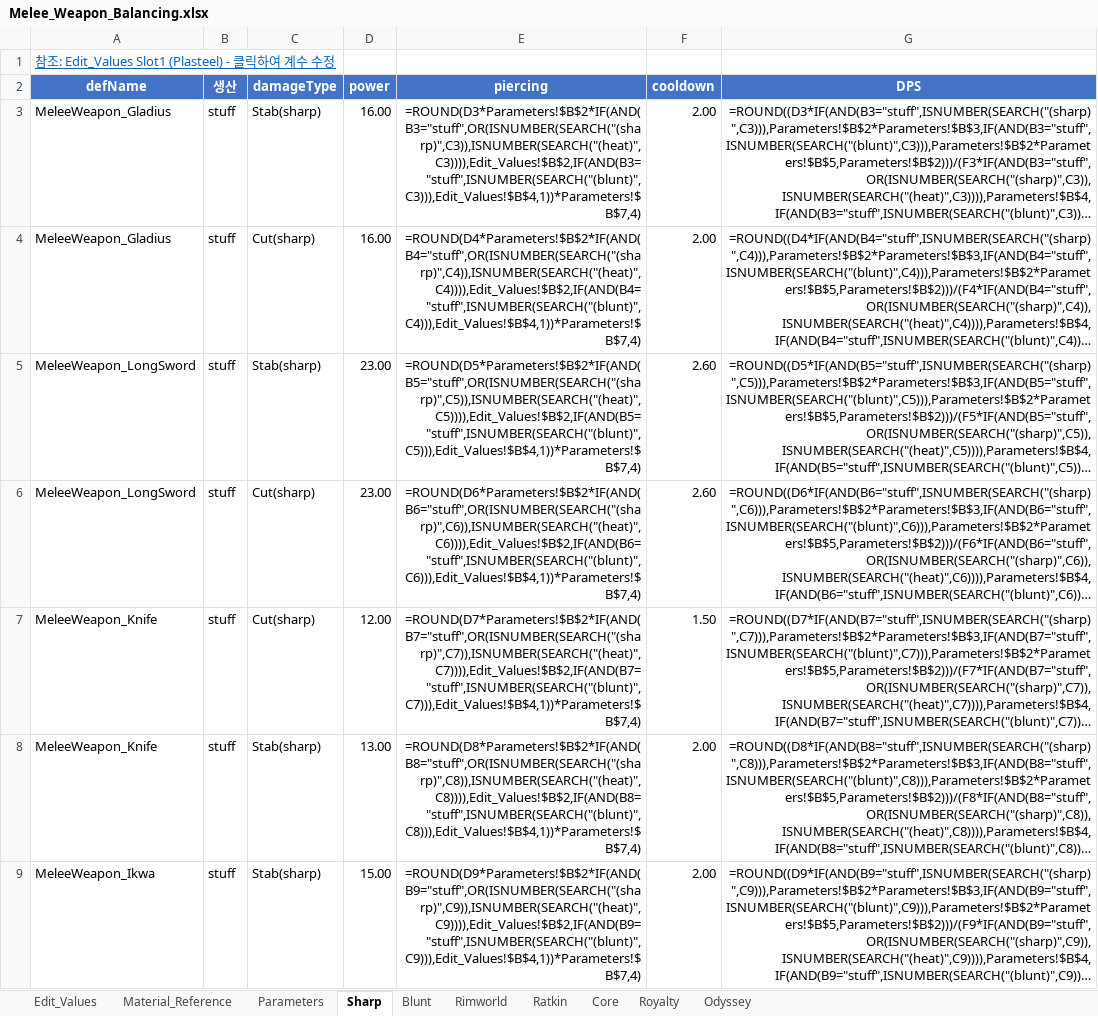
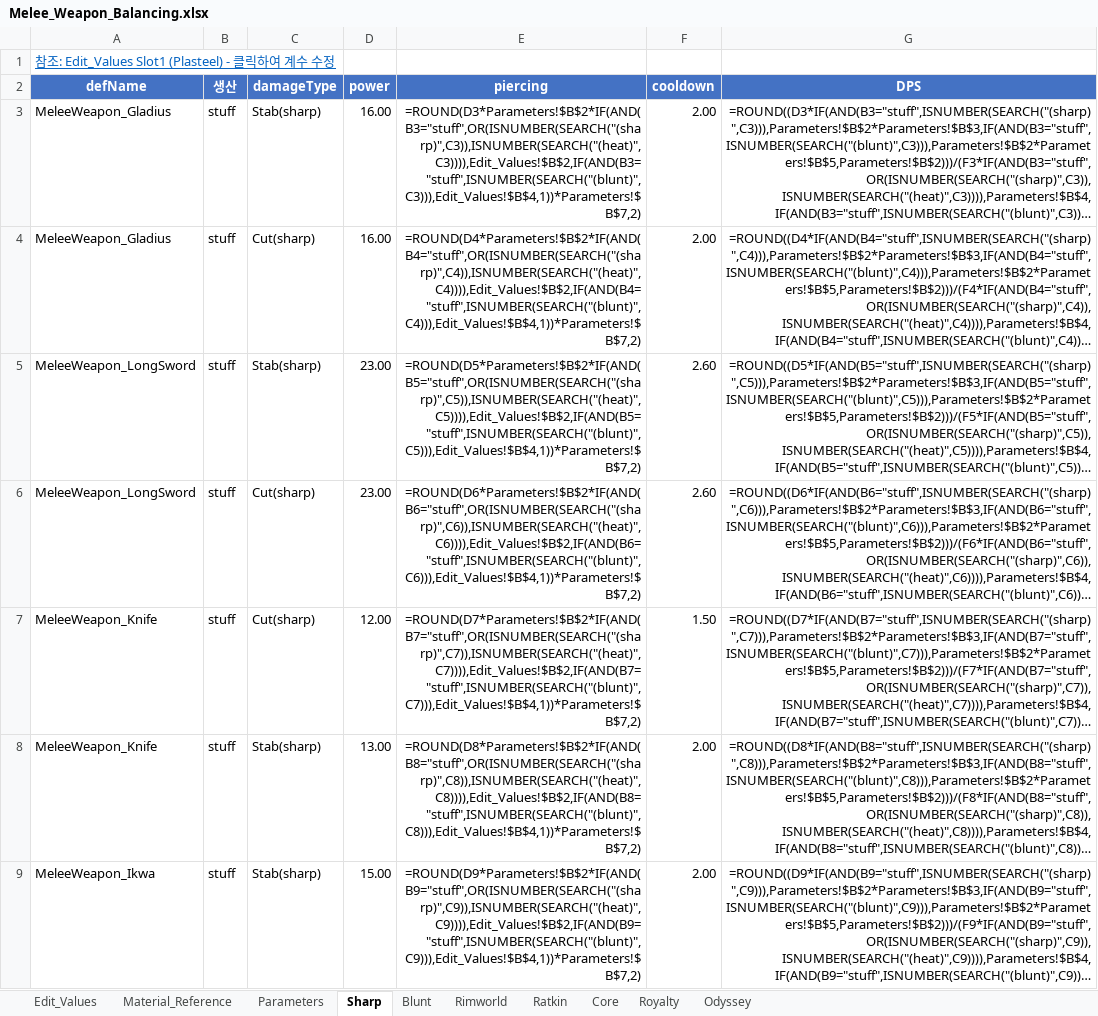
Before and after one commit to solaris0115/Ratkin, an Excel workbook: ExelData/Melee_Weapon_Balancing.xlsx, sheet Sharp, drawn as a sheet; only a part is shown; long unchanged cells end in …; values as stored, in another font and other column widths than the file's, no borders; formulas without a stored value are shown as written; the diff covers the shown part only; the diff names each change by its address in the sheet, - before the commit and + after, or states it on an @@ line.

```diff
--- a/ExelData/Melee_Weapon_Balancing.xlsx (sheet Sharp)
+++ b/ExelData/Melee_Weapon_Balancing.xlsx (sheet Sharp)
-E3 (piercing): =ROUND(D3*Parameters!$B$2*IF(AND(B3="stuff",OR(ISNUMBER(SEARCH("(sharp)",C3)),ISNUMBER(SEARCH("(heat)",C3)))),Edit_Values!$B$2,IF(AND(B3="stuff",ISNUMBER(SEARCH("(blunt)",C3))),Edit_Values!$B$4,1))*Parameters!$B$7,4)
+E3 (piercing): =ROUND(D3*Parameters!$B$2*IF(AND(B3="stuff",OR(ISNUMBER(SEARCH("(sharp)",C3)),ISNUMBER(SEARCH("(heat)",C3)))),Edit_Values!$B$2,IF(AND(B3="stuff",ISNUMBER(SEARCH("(blunt)",C3))),Edit_Values!$B$4,1))*Parameters!$B$7,2)
-E4 (piercing): =ROUND(D4*Parameters!$B$2*IF(AND(B4="stuff",OR(ISNUMBER(SEARCH("(sharp)",C4)),ISNUMBER(SEARCH("(heat)",C4)))),Edit_Values!$B$2,IF(AND(B4="stuff",ISNUMBER(SEARCH("(blunt)",C4))),Edit_Values!$B$4,1))*Parameters!$B$7,4)
+E4 (piercing): =ROUND(D4*Parameters!$B$2*IF(AND(B4="stuff",OR(ISNUMBER(SEARCH("(sharp)",C4)),ISNUMBER(SEARCH("(heat)",C4)))),Edit_Values!$B$2,IF(AND(B4="stuff",ISNUMBER(SEARCH("(blunt)",C4))),Edit_Values!$B$4,1))*Parameters!$B$7,2)
-E5 (piercing): =ROUND(D5*Parameters!$B$2*IF(AND(B5="stuff",OR(ISNUMBER(SEARCH("(sharp)",C5)),ISNUMBER(SEARCH("(heat)",C5)))),Edit_Values!$B$2,IF(AND(B5="stuff",ISNUMBER(SEARCH("(blunt)",C5))),Edit_Values!$B$4,1))*Parameters!$B$7,4)
+E5 (piercing): =ROUND(D5*Parameters!$B$2*IF(AND(B5="stuff",OR(ISNUMBER(SEARCH("(sharp)",C5)),ISNUMBER(SEARCH("(heat)",C5)))),Edit_Values!$B$2,IF(AND(B5="stuff",ISNUMBER(SEARCH("(blunt)",C5))),Edit_Values!$B$4,1))*Parameters!$B$7,2)
-E6 (piercing): =ROUND(D6*Parameters!$B$2*IF(AND(B6="stuff",OR(ISNUMBER(SEARCH("(sharp)",C6)),ISNUMBER(SEARCH("(heat)",C6)))),Edit_Values!$B$2,IF(AND(B6="stuff",ISNUMBER(SEARCH("(blunt)",C6))),Edit_Values!$B$4,1))*Parameters!$B$7,4)
+E6 (piercing): =ROUND(D6*Parameters!$B$2*IF(AND(B6="stuff",OR(ISNUMBER(SEARCH("(sharp)",C6)),ISNUMBER(SEARCH("(heat)",C6)))),Edit_Values!$B$2,IF(AND(B6="stuff",ISNUMBER(SEARCH("(blunt)",C6))),Edit_Values!$B$4,1))*Parameters!$B$7,2)
-E7 (piercing): =ROUND(D7*Parameters!$B$2*IF(AND(B7="stuff",OR(ISNUMBER(SEARCH("(sharp)",C7)),ISNUMBER(SEARCH("(heat)",C7)))),Edit_Values!$B$2,IF(AND(B7="stuff",ISNUMBER(SEARCH("(blunt)",C7))),Edit_Values!$B$4,1))*Parameters!$B$7,4)
+E7 (piercing): =ROUND(D7*Parameters!$B$2*IF(AND(B7="stuff",OR(ISNUMBER(SEARCH("(sharp)",C7)),ISNUMBER(SEARCH("(heat)",C7)))),Edit_Values!$B$2,IF(AND(B7="stuff",ISNUMBER(SEARCH("(blunt)",C7))),Edit_Values!$B$4,1))*Parameters!$B$7,2)
-E8 (piercing): =ROUND(D8*Parameters!$B$2*IF(AND(B8="stuff",OR(ISNUMBER(SEARCH("(sharp)",C8)),ISNUMBER(SEARCH("(heat)",C8)))),Edit_Values!$B$2,IF(AND(B8="stuff",ISNUMBER(SEARCH("(blunt)",C8))),Edit_Values!$B$4,1))*Parameters!$B$7,4)
+E8 (piercing): =ROUND(D8*Parameters!$B$2*IF(AND(B8="stuff",OR(ISNUMBER(SEARCH("(sharp)",C8)),ISNUMBER(SEARCH("(heat)",C8)))),Edit_Values!$B$2,IF(AND(B8="stuff",ISNUMBER(SEARCH("(blunt)",C8))),Edit_Values!$B$4,1))*Parameters!$B$7,2)
-E9 (piercing): =ROUND(D9*Parameters!$B$2*IF(AND(B9="stuff",OR(ISNUMBER(SEARCH("(sharp)",C9)),ISNUMBER(SEARCH("(heat)",C9)))),Edit_Values!$B$2,IF(AND(B9="stuff",ISNUMBER(SEARCH("(blunt)",C9))),Edit_Values!$B$4,1))*Parameters!$B$7,4)
+E9 (piercing): =ROUND(D9*Parameters!$B$2*IF(AND(B9="stuff",OR(ISNUMBER(SEARCH("(sharp)",C9)),ISNUMBER(SEARCH("(heat)",C9)))),Edit_Values!$B$2,IF(AND(B9="stuff",ISNUMBER(SEARCH("(blunt)",C9))),Edit_Values!$B$4,1))*Parameters!$B$7,2)
```
Also changed, not shown: 57 edited cells elsewhere in this sheet, sheet Ratkin, sheet Rimworld, sheet Blunt, sheet Royalty, sheet Core, sheet Odyssey, 1 more sheet, 2 other files.
